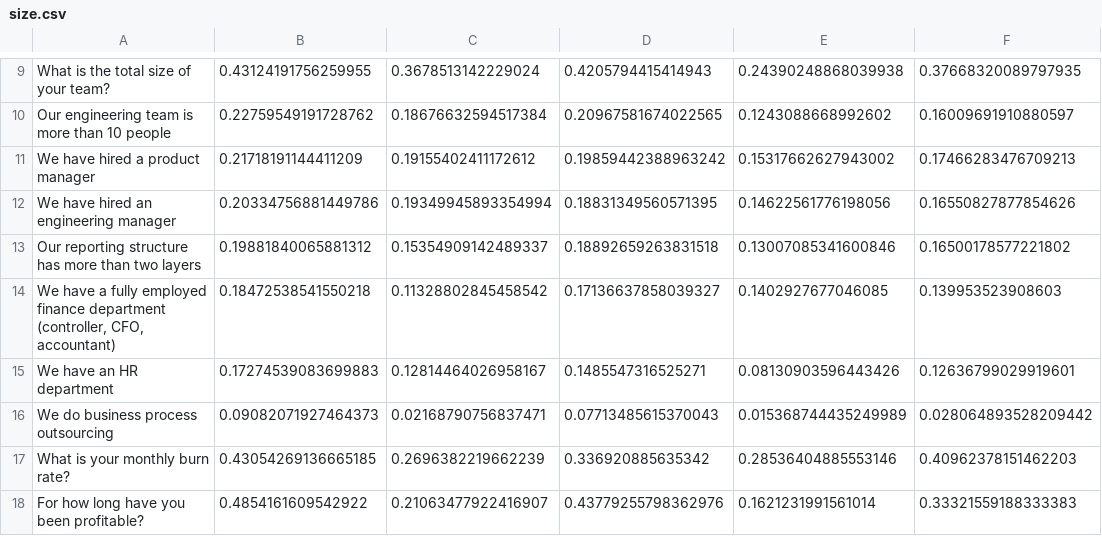
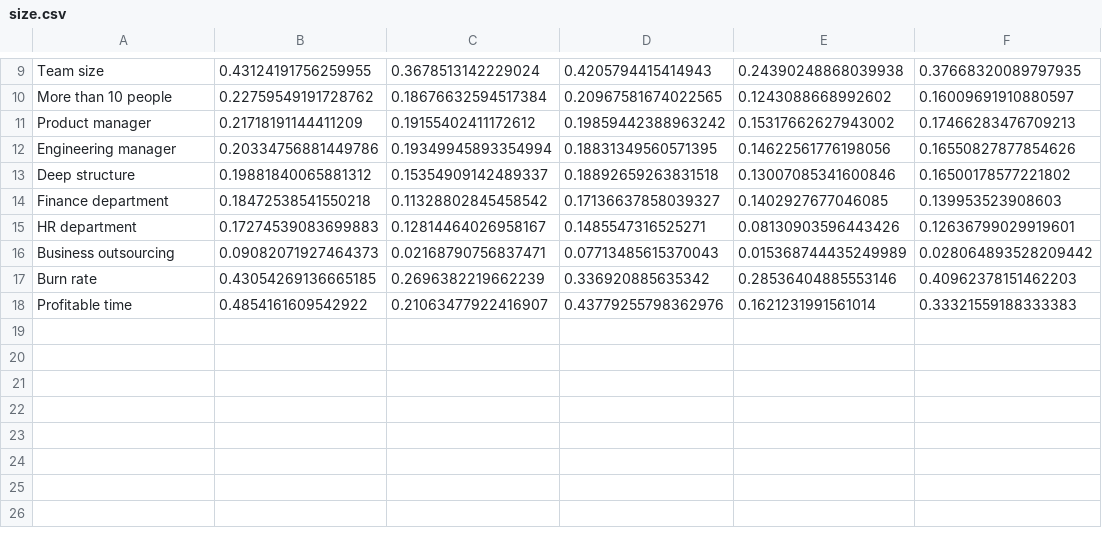
Before and after one commit to irusri/correlation-explorer, a CSV file: examples/size.csv, drawn as a sheet; only a part is shown, gaps mark what is left out; the diff covers the shown part only; the diff names each change by its address in the sheet, - before the commit and + after, or states it on an @@ line.

```diff
--- a/examples/size.csv
+++ b/examples/size.csv
-A9: What is the total size of your team?
+A9: Team size
-A10: Our engineering team is more than 10 people
+A10: More than 10 people
-A11: We have hired a product manager
+A11: Product manager
-A12: We have hired an engineering manager
+A12: Engineering manager
-A13: Our reporting structure has more than two layers
+A13: Deep structure
-A14: We have a fully employed finance department (controller, CFO, accountant)
+A14: Finance department
-A15: We have an HR department
+A15: HR department
-A16: We do business process outsourcing
+A16: Business outsourcing
-A17: What is your monthly burn rate?
+A17: Burn rate
-A18: For how long have you been profitable?
+A18: Profitable time
```
Also changed, not shown: 1 added row, 1 removed row and 4 edited cells elsewhere in this file, examples/pcs_size.csv, 2 other files.
